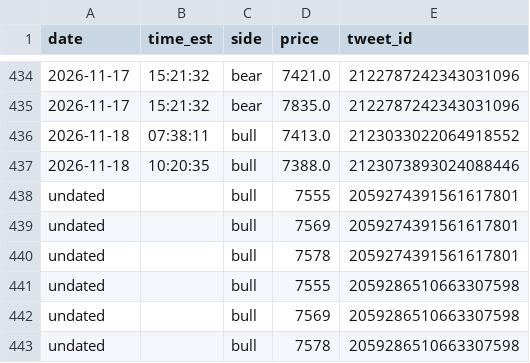
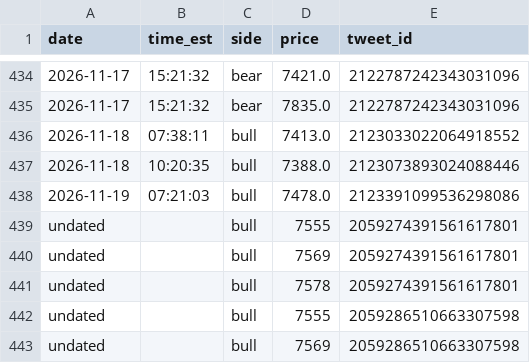
Before and after one commit to kfccolonel1/LVLS, a CSV file: archive/tweets/new-levels.csv, drawn as a sheet; only a part is shown, gaps mark what is left out; the shorter side is filled out with more unchanged rows; the diff names each change by its address in the sheet, - before the commit and + after, or states it on an @@ line.

Commit message:
history: tweets 2026-11-19 07:25

```diff
--- a/archive/tweets/new-levels.csv
+++ b/archive/tweets/new-levels.csv
+row 438: 2026-11-19 | 07:21:03 | bull | 7478.0 | 2123391099536298086
```
Also changed, not shown: archive/tweets/INDEX.csv, 1 other file.
